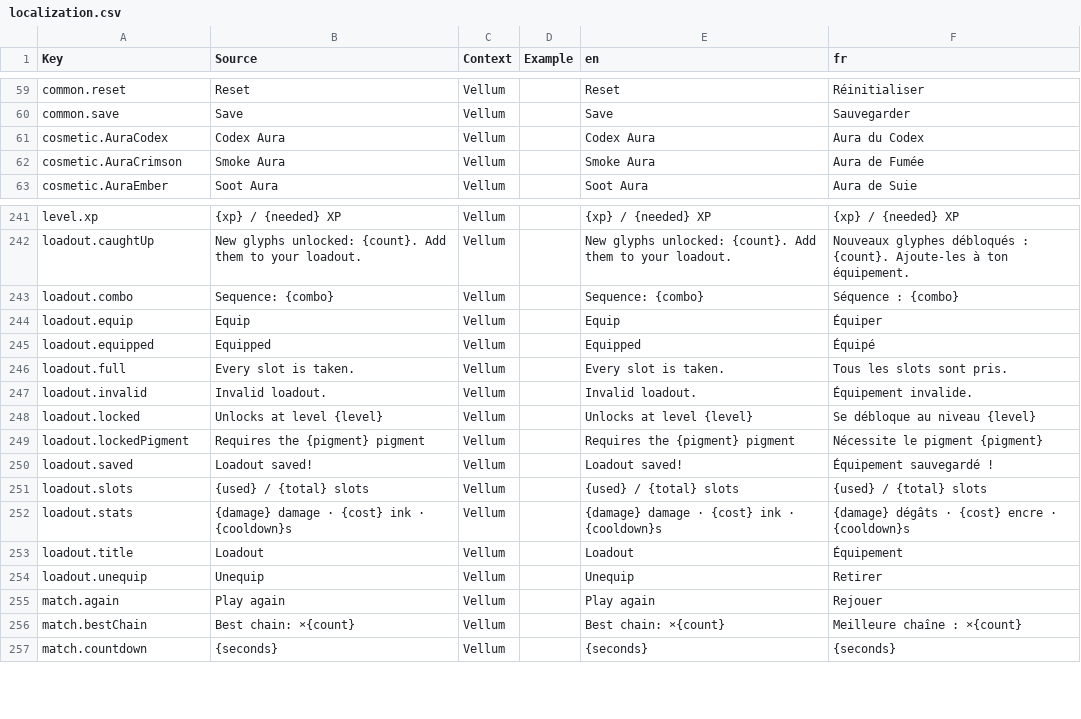
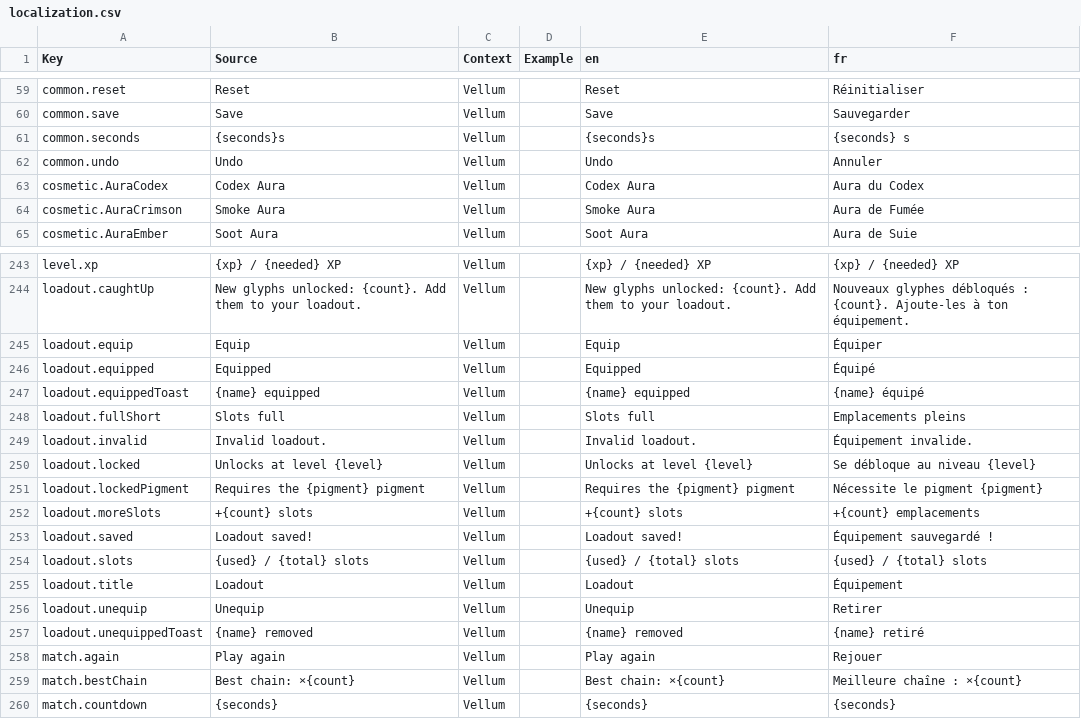
Before and after one commit to FouziGit/robloxtest, a CSV file: localization.csv, drawn as a sheet; only a part is shown, gaps mark what is left out.

```diff
--- a/localization.csv
+++ b/localization.csv
@@ -60,2 +60,4 @@ common.reset,Reset,Vellum,,Reset,Réinitialiser
 common.save,Save,Vellum,,Save,Sauvegarder
+common.seconds,{seconds}s,Vellum,,{seconds}s,{seconds} s
+common.undo,Undo,Vellum,,Undo,Annuler
 cosmetic.AuraCodex,Codex Aura,Vellum,,Codex Aura,Aura du Codex
@@ -242,6 +244,6 @@ level.xp,{xp} / {needed} XP,Vellum,,{xp} / {needed} XP,{xp} / {needed} XP
 loadout.caughtUp,New glyphs unlocked: {count}. Add them to your loadout.,Vellum,,New glyphs unlocked: {count}. Add them to your loadout.,Nouveaux glyphes débloqués : {count}. Ajoute-les à ton équipement.
-loadout.combo,Sequence: {combo},Vellum,,Sequence: {combo},Séquence : {combo}
 loadout.equip,Equip,Vellum,,Equip,Équiper
 loadout.equipped,Equipped,Vellum,,Equipped,Équipé
-loadout.full,Every slot is taken.,Vellum,,Every slot is taken.,Tous les slots sont pris.
+loadout.equippedToast,{name} equipped,Vellum,,{name} equipped,{name} équipé
+loadout.fullShort,Slots full,Vellum,,Slots full,Emplacements pleins
 loadout.invalid,Invalid loadout.,Vellum,,Invalid loadout.,Équipement invalide.
@@ -249,7 +251,8 @@ loadout.locked,Unlocks at level {level},Vellum,,Unlocks at level {level},Se déb
 loadout.lockedPigment,Requires the {pigment} pigment,Vellum,,Requires the {pigment} pigment,Nécessite le pigment {pigment}
+loadout.moreSlots,+{count} slots,Vellum,,+{count} slots,+{count} emplacements
 loadout.saved,Loadout saved!,Vellum,,Loadout saved!,Équipement sauvegardé !
 loadout.slots,{used} / {total} slots,Vellum,,{used} / {total} slots,{used} / {total} slots
-loadout.stats,{damage} damage · {cost} ink · {cooldown}s,Vellum,,{damage} damage · {cost} ink · {cooldown}s,{damage} dégâts · {cost} encre · {cooldown}s
 loadout.title,Loadout,Vellum,,Loadout,Équipement
 loadout.unequip,Unequip,Vellum,,Unequip,Retirer
+loadout.unequippedToast,{name} removed,Vellum,,{name} removed,{name} retiré
 match.again,Play again,Vellum,,Play again,Rejouer
```
Also changed, not shown: 7 other files.
